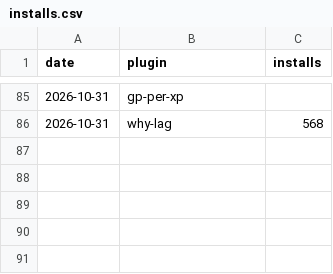
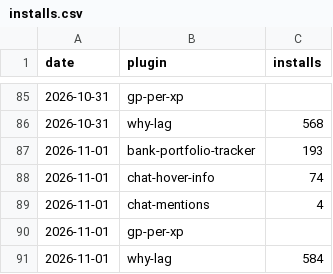
Before and after one commit to 2hBuilds/hub-installs, a CSV file: data/installs.csv, drawn as a sheet; only a part is shown, gaps mark what is left out; the diff names each change by its address in the sheet, - before the commit and + after, or states it on an @@ line.

```diff
--- a/data/installs.csv
+++ b/data/installs.csv
+row 87: 2026-11-01 | bank-portfolio-tracker | 193
+row 88: 2026-11-01 | chat-hover-info | 74
+row 89: 2026-11-01 | chat-mentions | 4
+row 90: 2026-11-01 | gp-per-xp
+row 91: 2026-11-01 | why-lag | 584
```
Also changed, not shown: 3 other files.
